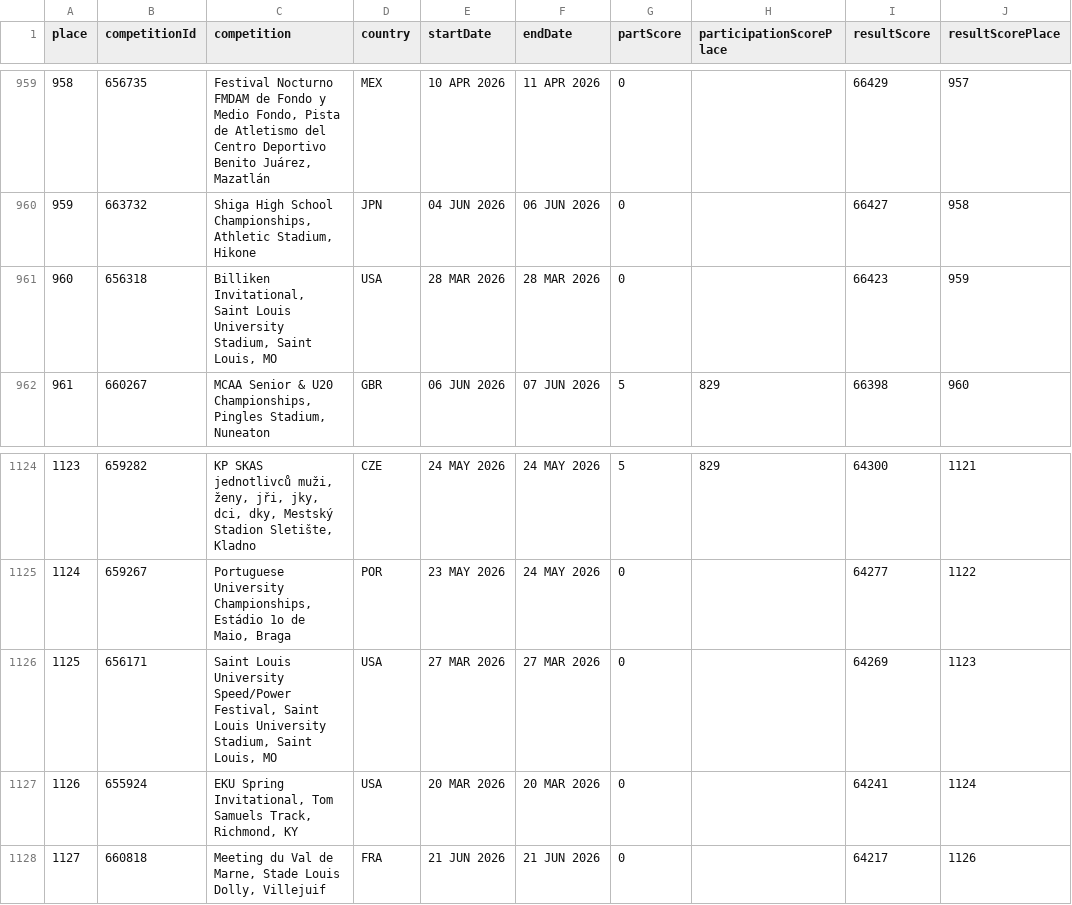
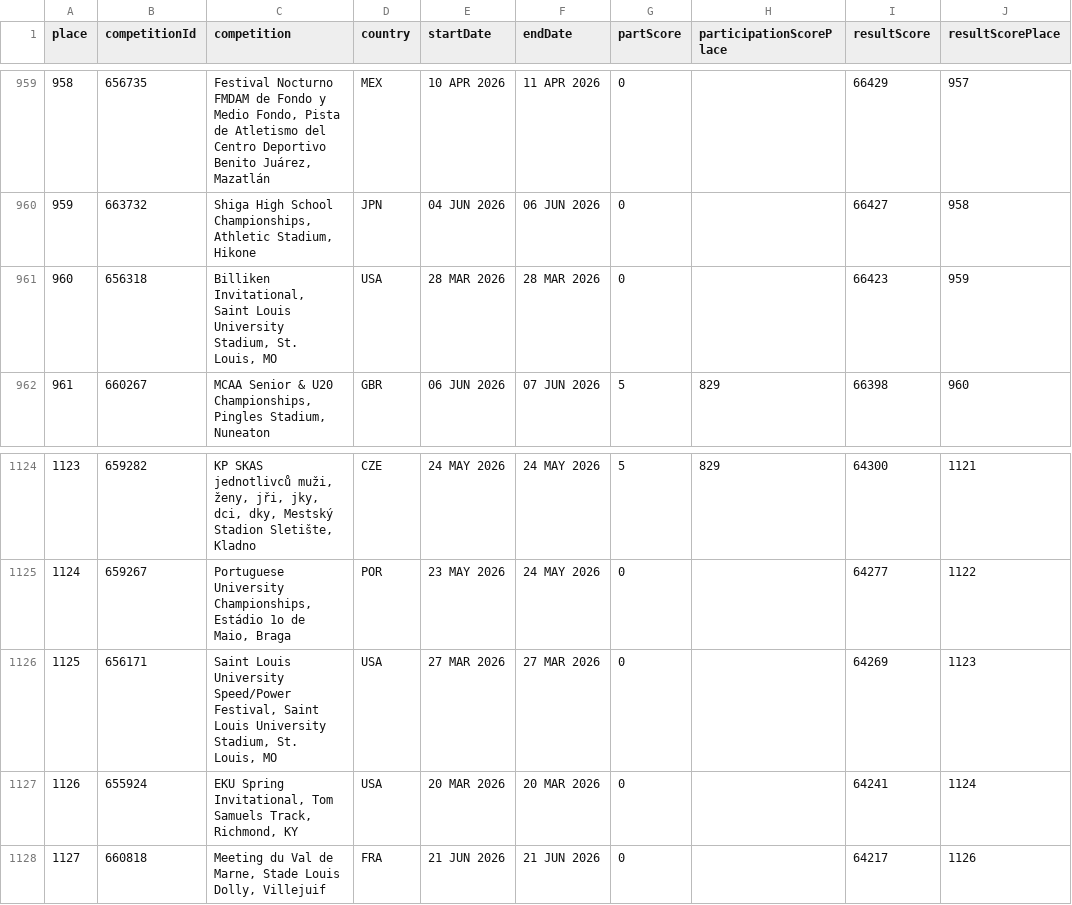
Before and after one commit to nimarion/worldathletics-competition-performance-ranking, a CSV file: data/2026.csv, drawn as a sheet; only a part is shown, gaps mark what is left out; the diff names each change by its address in the sheet, - before the commit and + after, or states it on an @@ line.

```diff
--- a/data/2026.csv
+++ b/data/2026.csv
-C961 (competition): …University Stadium, Saint Louis, MO
+C961 (competition): …University Stadium, St. Louis, MO
-C1126 (competition): …University Stadium, Saint Louis, MO
+C1126 (competition): …University Stadium, St. Louis, MO
```
